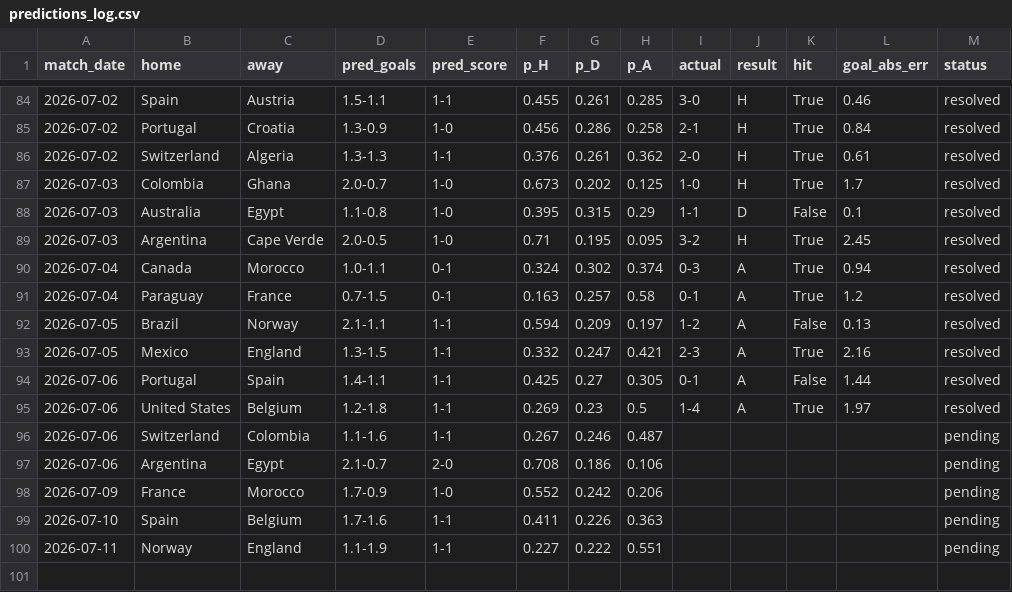
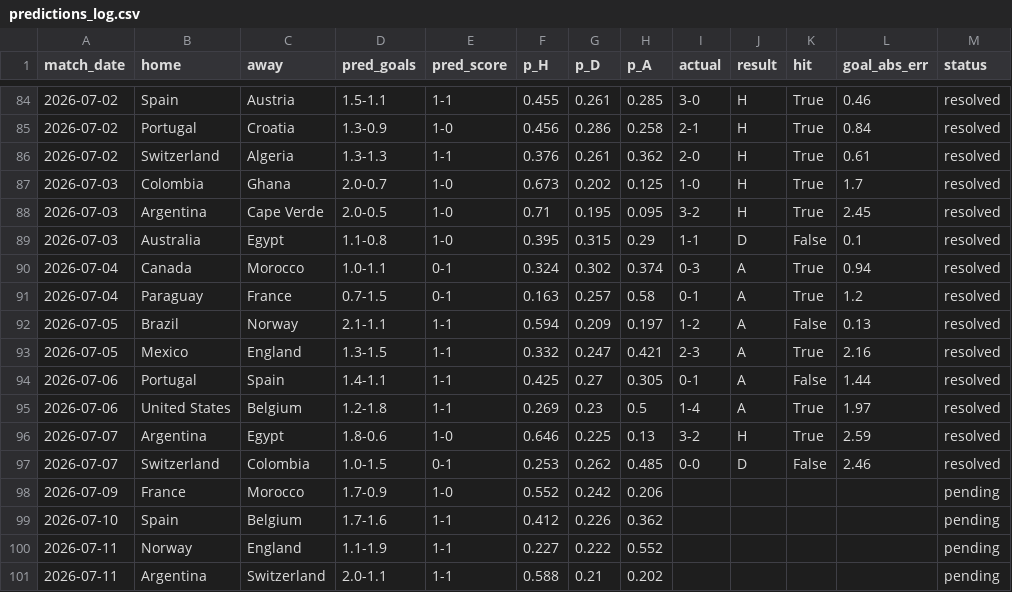
Before and after one commit to mariaob1201/2026wc-analytics, a CSV file: data/processed/predictions_log.csv, drawn as a sheet; only a part is shown, gaps mark what is left out.

```diff
--- a/data/processed/predictions_log.csv
+++ b/data/processed/predictions_log.csv
@@ -87,4 +87,4 @@ match_date,home,away,pred_goals,pred_score,p_H,p_D,p_A,actual,result,hit,goal_ab
 2026-07-03,Colombia,Ghana,2.0-0.7,1-0,0.673,0.202,0.125,1-0,H,True,1.7,resolved
+2026-07-03,Argentina,Cape Verde,2.0-0.5,1-0,0.71,0.195,0.095,3-2,H,True,2.45,resolved
 2026-07-03,Australia,Egypt,1.1-0.8,1-0,0.395,0.315,0.29,1-1,D,False,0.1,resolved
-2026-07-03,Argentina,Cape Verde,2.0-0.5,1-0,0.71,0.195,0.095,3-2,H,True,2.45,resolved
 2026-07-04,Canada,Morocco,1.0-1.1,0-1,0.324,0.302,0.374,0-3,A,True,0.94,resolved
@@ -95,6 +95,7 @@ match_date,home,away,pred_goals,pred_score,p_H,p_D,p_A,actual,result,hit,goal_ab
 2026-07-06,United States,Belgium,1.2-1.8,1-1,0.269,0.23,0.5,1-4,A,True,1.97,resolved
-2026-07-06,Switzerland,Colombia,1.1-1.6,1-1,0.267,0.246,0.487,,,,,pending
-2026-07-06,Argentina,Egypt,2.1-0.7,2-0,0.708,0.186,0.106,,,,,pending
+2026-07-07,Argentina,Egypt,1.8-0.6,1-0,0.646,0.225,0.13,3-2,H,True,2.59,resolved
+2026-07-07,Switzerland,Colombia,1.0-1.5,0-1,0.253,0.262,0.485,0-0,D,False,2.46,resolved
 2026-07-09,France,Morocco,1.7-0.9,1-0,0.552,0.242,0.206,,,,,pending
-2026-07-10,Spain,Belgium,1.7-1.6,1-1,0.411,0.226,0.363,,,,,pending
-2026-07-11,Norway,England,1.1-1.9,1-1,0.227,0.222,0.551,,,,,pending
+2026-07-10,Spain,Belgium,1.7-1.6,1-1,0.412,0.226,0.362,,,,,pending
+2026-07-11,Norway,England,1.1-1.9,1-1,0.227,0.222,0.552,,,,,pending
+2026-07-11,Argentina,Switzerland,2.0-1.1,1-1,0.588,0.21,0.202,,,,,pending
```
Also changed, not shown: data/processed/backtest.csv, data/processed/champion_timeline.csv, 17 other files.
